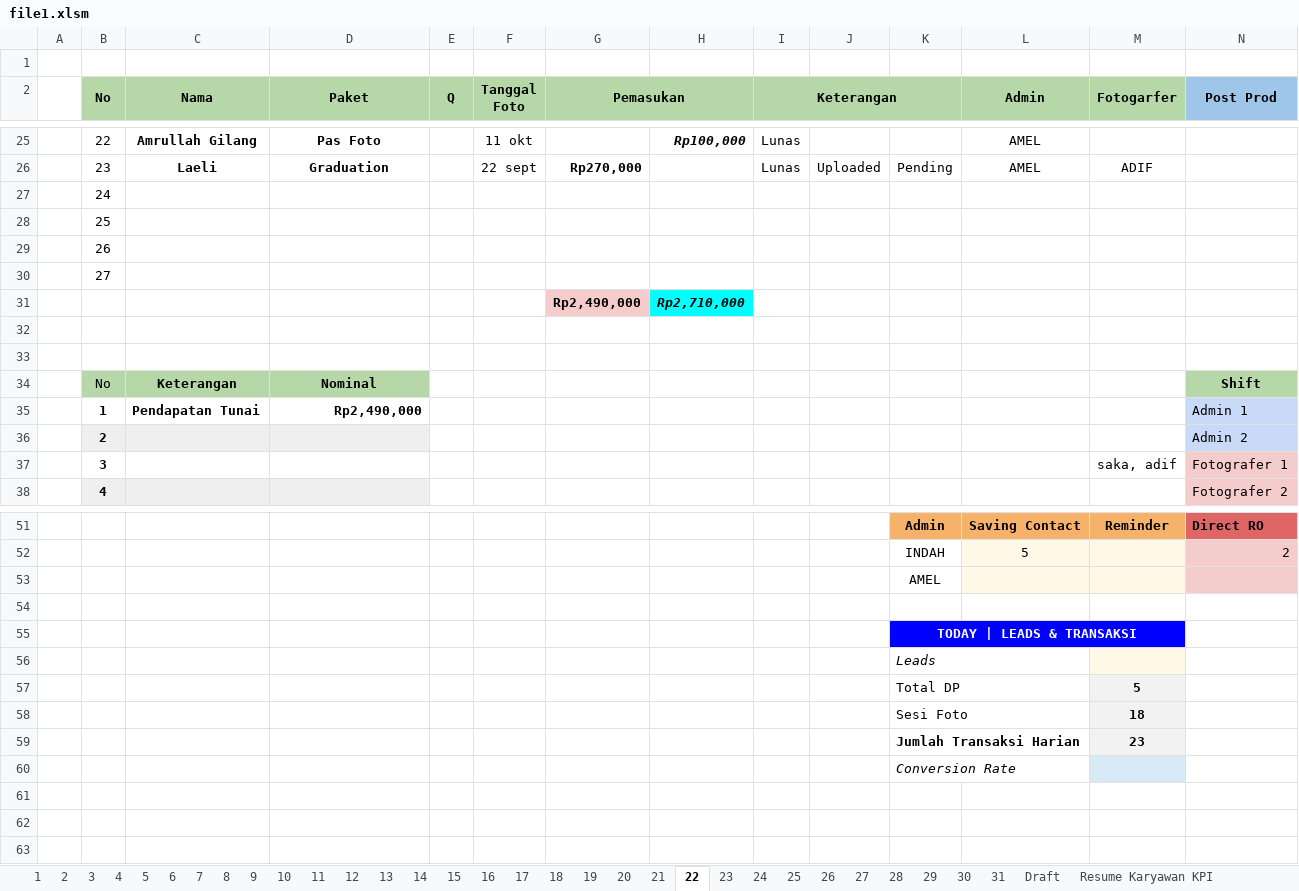
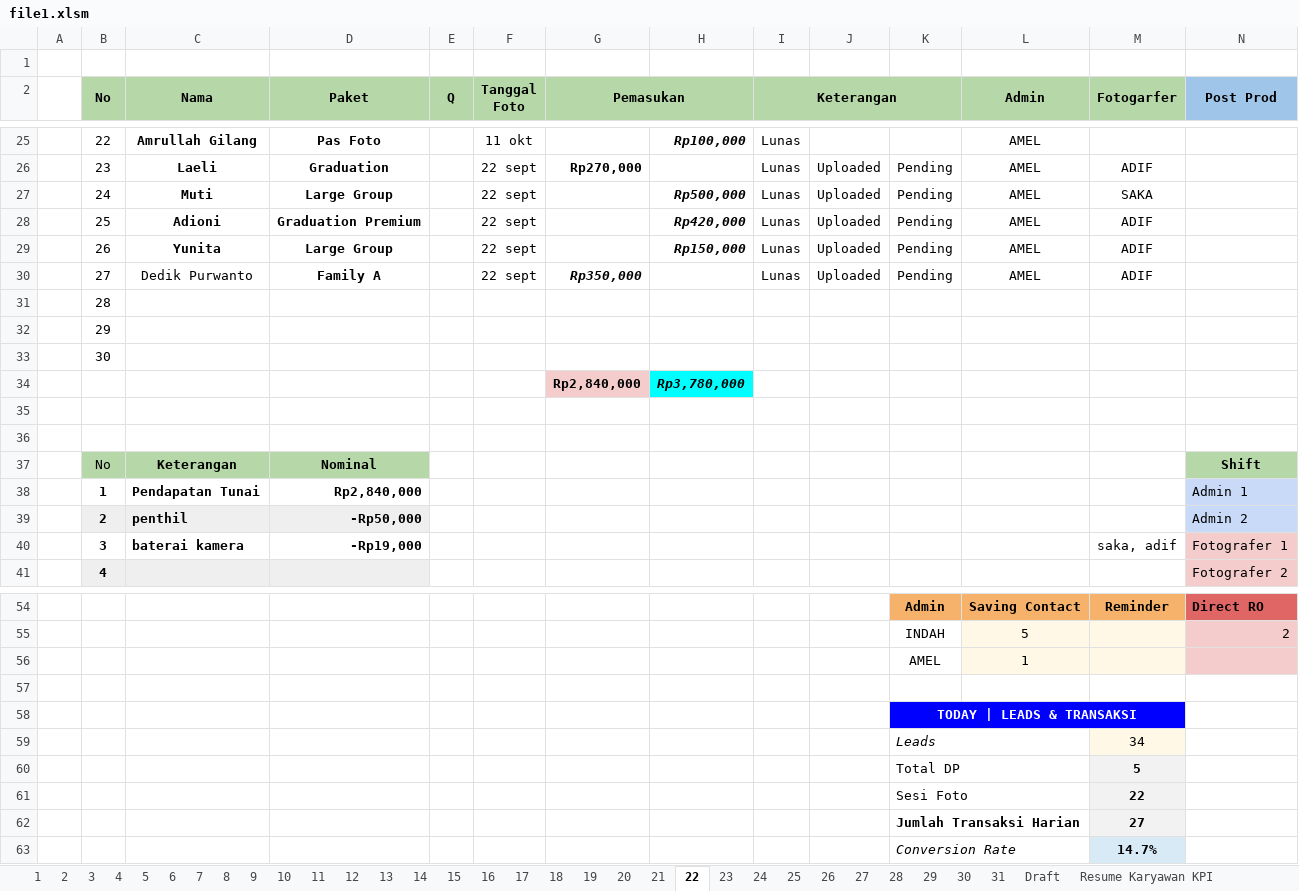
Before and after one commit to whynunuu/FoxeStudio, an Excel workbook: file1.xlsm, sheet 22, drawn as a sheet; only a part is shown, gaps mark what is left out; values as stored, in another font and other column widths than the file's, no borders; charts and pictures and conditional formats not drawn; removed rows and columns are numbered as before the commit, all else as after; rows hold the shown columns only; the diff covers the shown part only; the diff names each change by its address in the sheet, - before the commit and + after, or states it on an @@ line.

```diff
--- a/file1.xlsm (sheet 22)
+++ b/file1.xlsm (sheet 22)
-row 27:  | 24
+row 27:  | 24 | Muti | Large Group |  | 22 sept |  | Rp500,000 | Lunas | Uploaded | Pending | AMEL | SAKA
+row 28:  | 25 | Adioni | Graduation Premium |  | 22 sept |  | Rp420,000 | Lunas | Uploaded | Pending | AMEL | ADIF
+row 29:  | 26 | Yunita | Large Group |  | 22 sept |  | Rp150,000 | Lunas | Uploaded | Pending | AMEL | ADIF
+row 30:  | 27 | Dedik Purwanto | Family A |  | 22 sept | Rp350,000 |  | Lunas | Uploaded | Pending | AMEL | ADIF
-B31 (No): 25
+B31 (No): 28
-B32 (No): 26
+B32 (No): 29
-B33 (No): 27
+B33 (No): 30
-G34 (Pemasukan): Rp2,490,000
+G34 (Pemasukan): Rp2,840,000
-H34: Rp2,710,000
+H34: Rp3,780,000
-D38 (Paket): Rp2,490,000
+D38 (Paket): Rp2,840,000
-C39 (Nama): (empty)
+C39 (Nama): penthil
-D39 (Paket): (empty)
+D39 (Paket): -Rp50,000
-C40 (Nama): (empty)
+C40 (Nama): baterai kamera
-D40 (Paket): (empty)
+D40 (Paket): -Rp19,000
-L56 (Admin): (empty)
+L56 (Admin): 1
-M59 (Fotogarfer): (empty)
+M59 (Fotogarfer): 34
-M61 (Fotogarfer): 18
+M61 (Fotogarfer): 22
-M62 (Fotogarfer): 23
+M62 (Fotogarfer): 27
-M63 (Fotogarfer): (empty)
+M63 (Fotogarfer): 14.7%
```
Also changed, not shown: 1 edited cell elsewhere in this sheet, sheet Resume Karyawan KPI, sheet 31, sheet 19, formulas that keep their value, charts or pictures, file2.xlsx, 3 other files.
